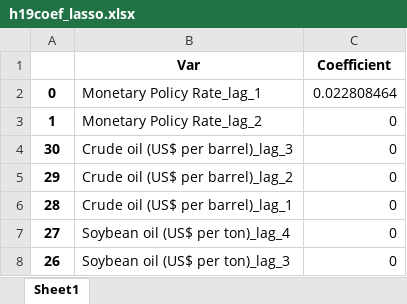
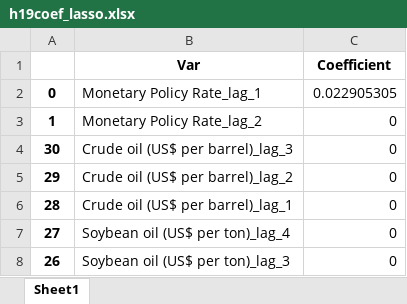
Before and after one commit to estcab00/inflation-prediction, an Excel workbook: output/3_Regression/h19_test/h19coef_lasso.xlsx, sheet Sheet1, drawn as a sheet; only a part is shown; values as stored, in another font and other column widths than the file's, no borders; the diff names each change by its address in the sheet, - before the commit and + after, or states it on an @@ line.

```diff
--- a/output/3_Regression/h19_test/h19coef_lasso.xlsx (sheet Sheet1)
+++ b/output/3_Regression/h19_test/h19coef_lasso.xlsx (sheet Sheet1)
-C2 (Coefficient): 0.022808464
+C2 (Coefficient): 0.022905305
```
Also changed, not shown: output/3_Regression/h19_test/h19coef_rf.xlsx, output/3_Regression/h19_test/h19coef_ridge.xlsx, 3 other files.
